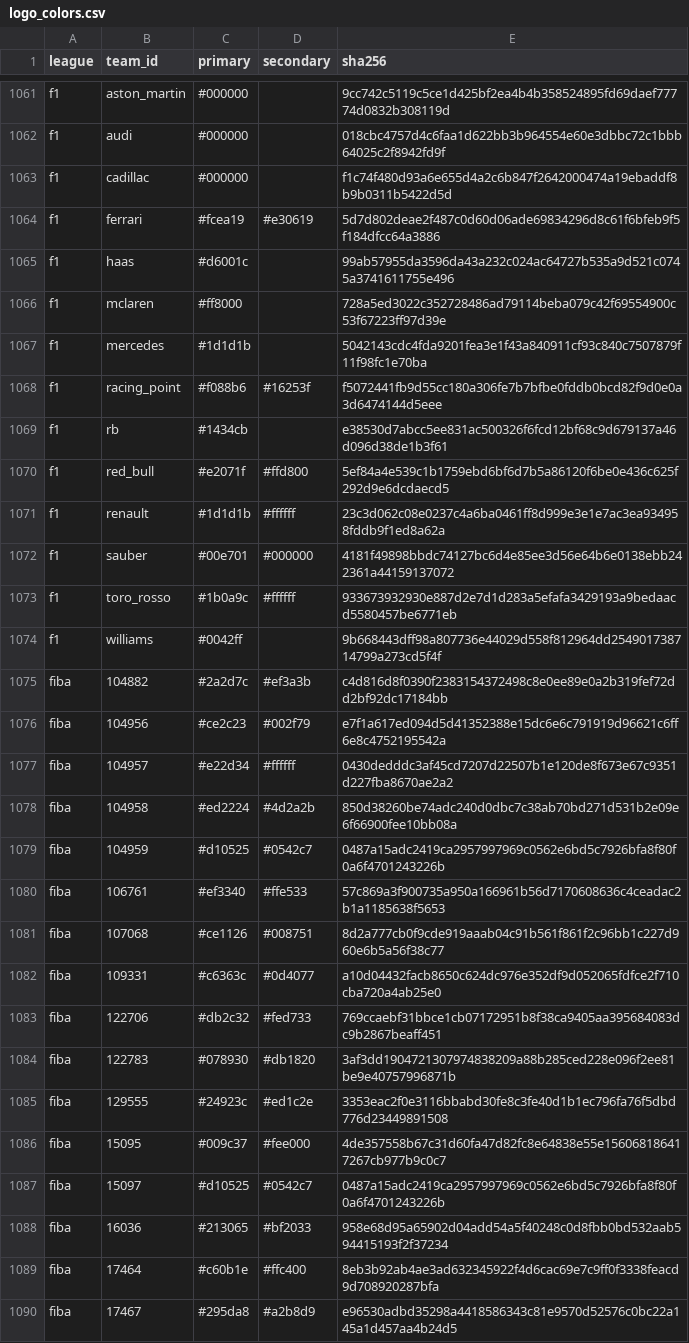
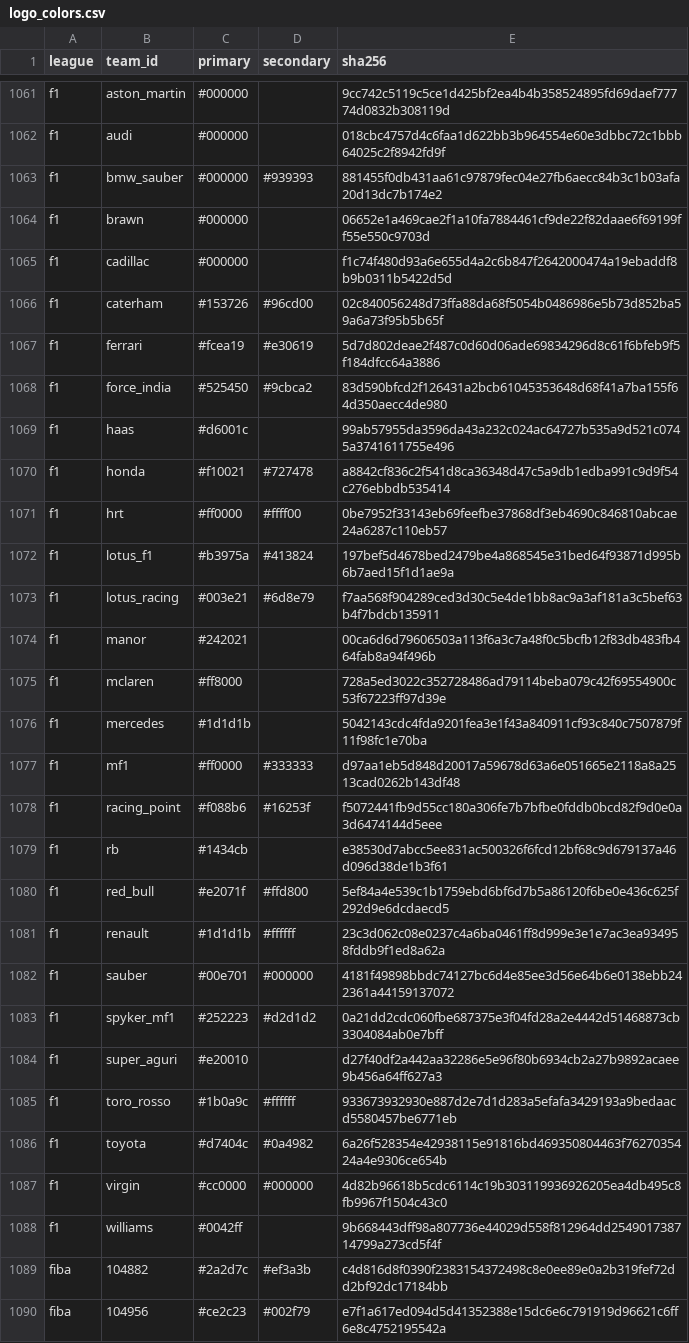
Before and after one commit to sportsdataverse/sdvplot, a CSV file: data-raw/logo_colors.csv, drawn as a sheet; only a part is shown, gaps mark what is left out; the shorter side is filled out with more unchanged rows; the diff names each change by its address in the sheet, - before the commit and + after, or states it on an @@ line.

Commit message:
feat(index): hockey-only and five more D-II/D-III conference rows, the CFL league row, F1 constructors 2002-2018, softball through 2026 (#156)
Refresh groups_latest.csv: ncaa_softball now ends with the 2026 season, so
its 313 ESPN-keyed teams carry their 2026 conference (6 changed with the July
2025 realignment). The CHANGELOG caveat that softball stops at 2025 goes.

Add 21 rows to data-raw/curated/non_team_rows.csv, each naming a mark the
2026-11 capture added: the hockey-only conferences (men's AHA, CCHA, CHA,
ECAC, Hockey East, NCHC, WCHA; women's AHA, ECAC, Hockey East, NEWHA, WCHA;
manifest key conference, ncaa_[mw]hockey, wayback, <group id>), cfb's
Centennial, American Rivers, SAA, SCAC and G-MAC (wayback, ESPN group ids
103/114/147/148/165), reused by baseball (SCAC) and softball (SAA, SCAC), and
the CFL league row (league, cfl, cfl, CFL). Every college conference a team
carries now has a row. Conference and league rows: 226 -> 247.

The 2002-2015 F1 constructor logos are source wikimedia-commons, keyed by
Jolpica constructor_id. LEAGUE_IDENTITY_SOURCES makes a source a team-id
source in one league only (wikimedia-commons in f1, mlbstatic in milb, which
it replaces as a special case in both fetch_sources and build_index). F1:
17 -> 31 constructors, all with marks; the 14 new ones take logo colors.

Only the F1 rows of manifest_teams/manifest_marks/logo_colors change (soccer,
QMJHL and WBB drift from the same capture left for a separate refresh);
manifest_conferences.csv is the full refresh. ESPN snapshots unchanged.

```diff
--- a/data-raw/logo_colors.csv
+++ b/data-raw/logo_colors.csv
+row 1063: f1 | bmw_sauber | #000000 | #939393 | 881455f0db431aa61c97879fec04e27fb6aecc84b3c1b03afa20d13dc7b174e2
+row 1064: f1 | brawn | #000000 |  | 06652e1a469cae2f1a10fa7884461cf9de22f82daae6f69199ff55e550c9703d
+row 1066: f1 | caterham | #153726 | #96cd00 | 02c840056248d73ffa88da68f5054b0486986e5b73d852ba59a6a73f95b5b65f
+row 1068: f1 | force_india | #525450 | #9cbca2 | 83d590bfcd2f126431a2bcb61045353648d68f41a7ba155f64d350aecc4de980
+row 1070: f1 | honda | #f10021 | #727478 | a8842cf836c2f541d8ca36348d47c5a9db1edba991c9d9f54c276ebbdb535414
+row 1071: f1 | hrt | #ff0000 | #ffff00 | 0be7952f33143eb69feefbe37868df3eb4690c846810abcae24a6287c110eb57
+row 1072: f1 | lotus_f1 | #b3975a | #413824 | 197bef5d4678bed2479be4a868545e31bed64f93871d995b6b7aed15f1d1ae9a
+row 1073: f1 | lotus_racing | #003e21 | #6d8e79 | f7aa568f904289ced3d30c5e4de1bb8ac9a3af181a3c5bef63b4f7bdcb135911
+row 1074: f1 | manor | #242021 |  | 00ca6d6d79606503a113f6a3c7a48f0c5bcfb12f83db483fb464fab8a94f496b
+row 1077: f1 | mf1 | #ff0000 | #333333 | d97aa1eb5d848d20017a59678d63a6e051665e2118a8a2513cad0262b143df48
+row 1083: f1 | spyker_mf1 | #252223 | #d2d1d2 | 0a21dd2cdc060fbe687375e3f04fd28a2e4442d51468873cb3304084ab0e7bff
+row 1084: f1 | super_aguri | #e20010 |  | d27f40df2a442aa32286e5e96f80b6934cb2a27b9892acaee9b456a64ff627a3
+row 1086: f1 | toyota | #d7404c | #0a4982 | 6a26f528354e42938115e91816bd469350804463f7627035424a4e9306ce654b
+row 1087: f1 | virgin | #cc0000 | #000000 | 4d82b96618b5cdc6114c19b303119936926205ea4db495c8fb9967f1504c43c0
```
Also changed, not shown: data-raw/curated/non_team_rows.csv, data-raw/f1_teams.csv, 13 other files.
